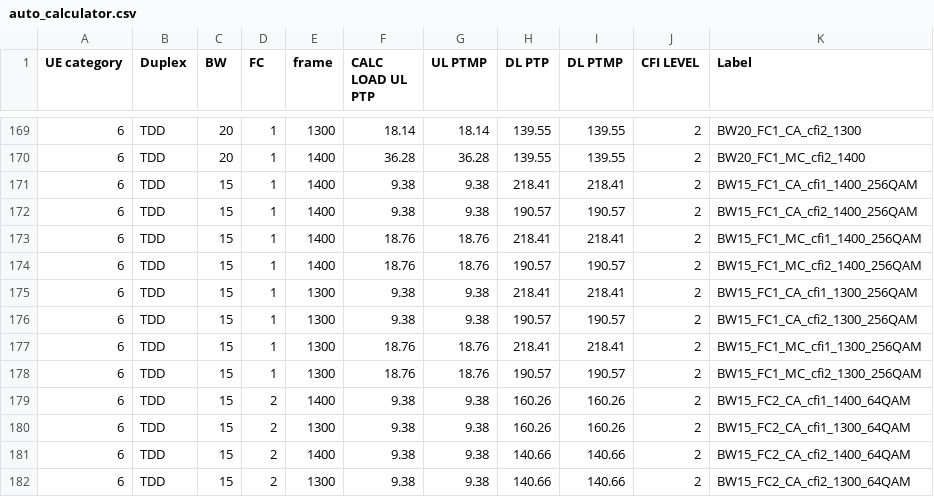
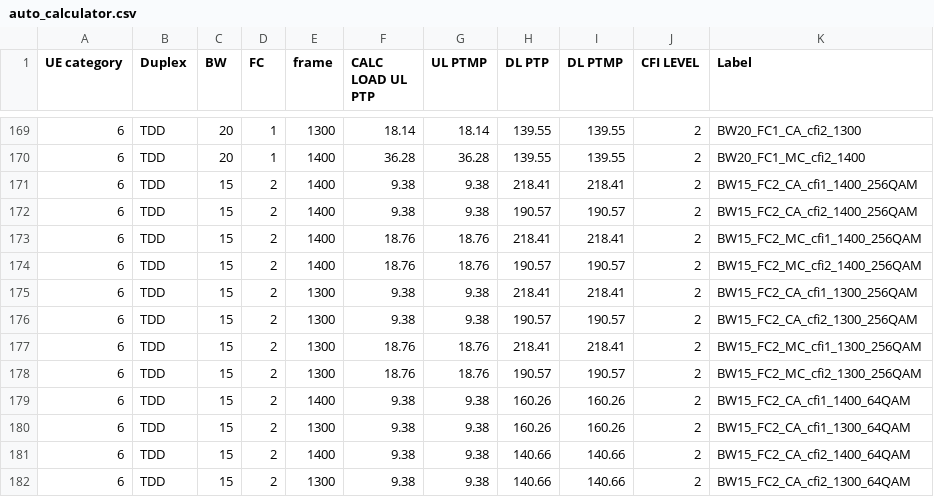
Before and after one commit to airspansvg/Testspan_Runners, a CSV file: src/main/resources/Traffic/auto_calculator.csv, drawn as a sheet; only a part is shown, gaps mark what is left out.

Commit message:
fix

```diff
--- a/src/main/resources/Traffic/auto_calculator.csv
+++ b/src/main/resources/Traffic/auto_calculator.csv
@@ -170,10 +170,10 @@ UE category,Duplex,BW,FC,frame,CALC LOAD UL PTP,UL PTMP,DL PTP,DL PTMP,CFI LEVEL
 6,TDD,20,1,1400,36.28,36.28,139.55,139.55,2,BW20_FC1_MC_cfi2_1400
-6,TDD,15,1,1400,9.38,9.38,218.41,218.41,2,BW15_FC1_CA_cfi1_1400_256QAM
-6,TDD,15,1,1400,9.38,9.38,190.57,190.57,2,BW15_FC1_CA_cfi2_1400_256QAM
-6,TDD,15,1,1400,18.76,18.76,218.41,218.41,2,BW15_FC1_MC_cfi1_1400_256QAM
-6,TDD,15,1,1400,18.76,18.76,190.57,190.57,2,BW15_FC1_MC_cfi2_1400_256QAM
-6,TDD,15,1,1300,9.38,9.38,218.41,218.41,2,BW15_FC1_CA_cfi1_1300_256QAM
-6,TDD,15,1,1300,9.38,9.38,190.57,190.57,2,BW15_FC1_CA_cfi2_1300_256QAM
-6,TDD,15,1,1300,18.76,18.76,218.41,218.41,2,BW15_FC1_MC_cfi1_1300_256QAM
-6,TDD,15,1,1300,18.76,18.76,190.57,190.57,2,BW15_FC1_MC_cfi2_1300_256QAM
+6,TDD,15,2,1400,9.38,9.38,218.41,218.41,2,BW15_FC2_CA_cfi1_1400_256QAM
+6,TDD,15,2,1400,9.38,9.38,190.57,190.57,2,BW15_FC2_CA_cfi2_1400_256QAM
+6,TDD,15,2,1400,18.76,18.76,218.41,218.41,2,BW15_FC2_MC_cfi1_1400_256QAM
+6,TDD,15,2,1400,18.76,18.76,190.57,190.57,2,BW15_FC2_MC_cfi2_1400_256QAM
+6,TDD,15,2,1300,9.38,9.38,218.41,218.41,2,BW15_FC2_CA_cfi1_1300_256QAM
+6,TDD,15,2,1300,9.38,9.38,190.57,190.57,2,BW15_FC2_CA_cfi2_1300_256QAM
+6,TDD,15,2,1300,18.76,18.76,218.41,218.41,2,BW15_FC2_MC_cfi1_1300_256QAM
+6,TDD,15,2,1300,18.76,18.76,190.57,190.57,2,BW15_FC2_MC_cfi2_1300_256QAM
 6,TDD,15,2,1400,9.38,9.38,160.26,160.26,2,BW15_FC2_CA_cfi1_1400_64QAM
```
